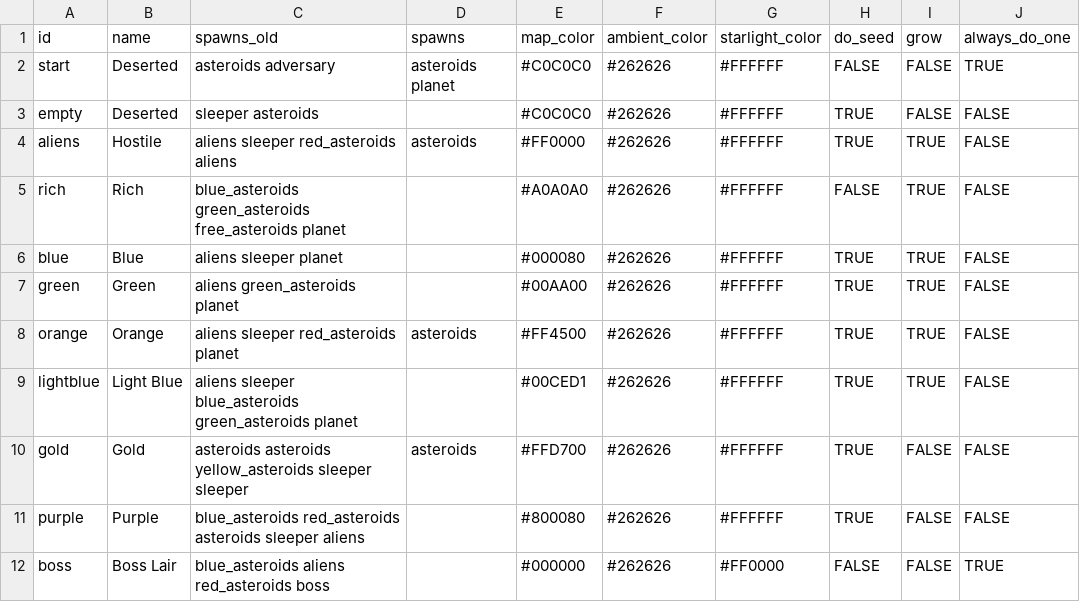
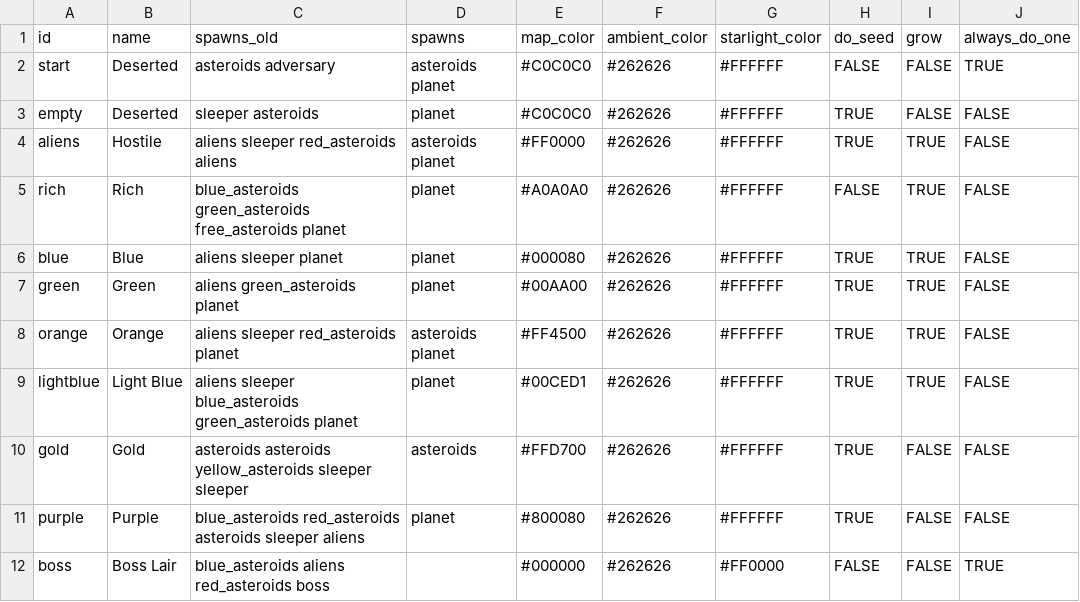
Before and after one commit to EamonnMR/galactic-night, a CSV file: data/biomes.csv, drawn as a sheet; only a part is shown; the diff names each change by its address in the sheet, - before the commit and + after, or states it on an @@ line.

```diff
--- a/data/biomes.csv
+++ b/data/biomes.csv
-D3 (spawns): (empty)
+D3 (spawns): planet
-D4 (spawns): asteroids
+D4 (spawns): asteroids planet
-D5:D7 (spawns): (empty)
+D5:D7 (spawns): planet
-D8 (spawns): asteroids
+D8 (spawns): asteroids planet
-D9 (spawns): (empty)
+D9 (spawns): planet
-D11 (spawns): (empty)
+D11 (spawns): planet
```
Also changed, not shown: data/factions.csv, data/spawns.csv, 32 other files.
